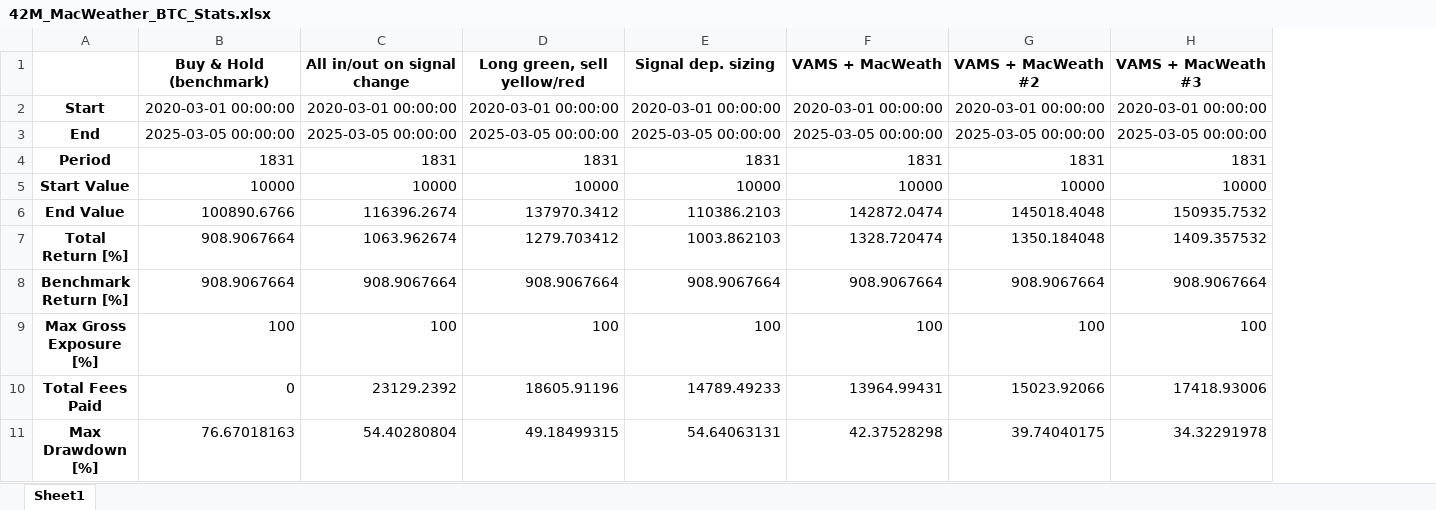
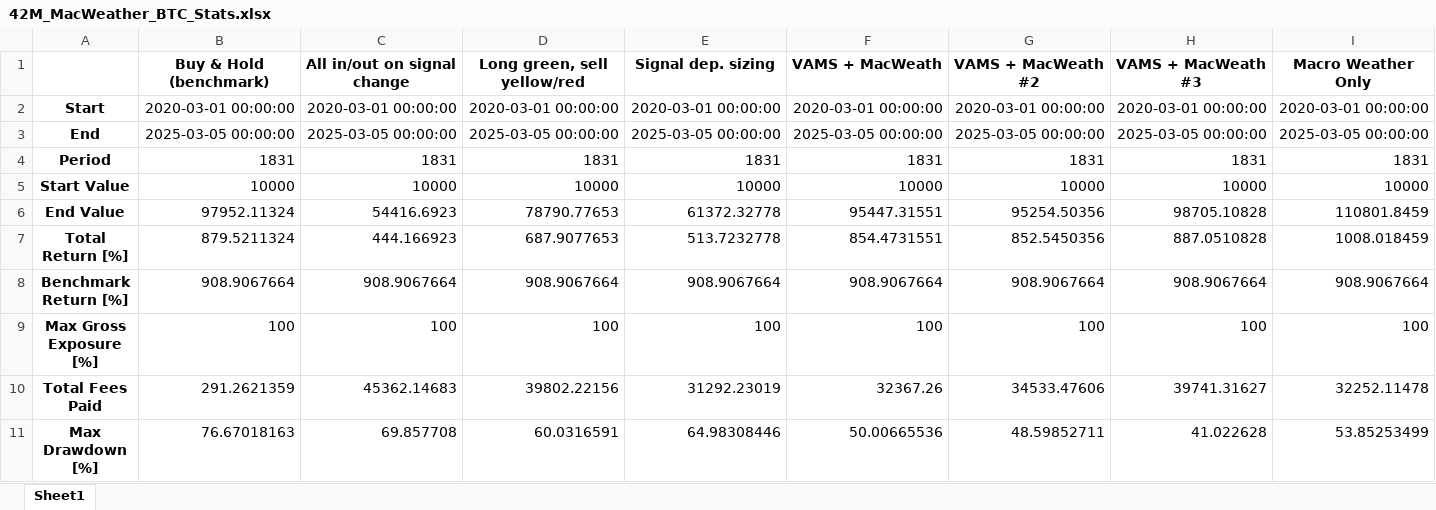
Before and after one commit to HelloThereMatey/vbt_tax, an Excel workbook: 42M_MacWeather_BTC_Stats.xlsx, sheet Sheet1, drawn as a sheet; only a part is shown; values as stored, in another font and other column widths than the file's, no borders; the diff covers the shown part only; the diff names each change by its address in the sheet, - before the commit and + after, or states it on an @@ line.

```diff
--- a/42M_MacWeather_BTC_Stats.xlsx (sheet Sheet1)
+++ b/42M_MacWeather_BTC_Stats.xlsx (sheet Sheet1)
+column I (Macro Weather Only), rows 2-11: 2020-03-01 00:00:00 | 2025-03-05 00:00:00 | 1831 | 10000 | 110801.8459 | 1008.018459 | 908.9067664 | 100 | 32252.11478 | 53.85253499
-B6 (Buy & Hold (benchmark)): 100890.6766
+B6 (Buy & Hold (benchmark)): 97952.11324
-C6 (All in/out on signal change): 116396.2674
+C6 (All in/out on signal change): 54416.6923
-D6 (Long green, sell yellow/red): 137970.3412
+D6 (Long green, sell yellow/red): 78790.77653
-E6 (Signal dep. sizing): 110386.2103
+E6 (Signal dep. sizing): 61372.32778
-F6 (VAMS + MacWeath): 142872.0474
+F6 (VAMS + MacWeath): 95447.31551
-G6 (VAMS + MacWeath #2): 145018.4048
+G6 (VAMS + MacWeath #2): 95254.50356
-H6 (VAMS + MacWeath #3): 150935.7532
+H6 (VAMS + MacWeath #3): 98705.10828
-B7 (Buy & Hold (benchmark)): 908.9067664
+B7 (Buy & Hold (benchmark)): 879.5211324
-C7 (All in/out on signal change): 1063.962674
+C7 (All in/out on signal change): 444.166923
-D7 (Long green, sell yellow/red): 1279.703412
+D7 (Long green, sell yellow/red): 687.9077653
-E7 (Signal dep. sizing): 1003.862103
+E7 (Signal dep. sizing): 513.7232778
-F7 (VAMS + MacWeath): 1328.720474
+F7 (VAMS + MacWeath): 854.4731551
-G7 (VAMS + MacWeath #2): 1350.184048
+G7 (VAMS + MacWeath #2): 852.5450356
-H7 (VAMS + MacWeath #3): 1409.357532
+H7 (VAMS + MacWeath #3): 887.0510828
-B10 (Buy & Hold (benchmark)): 0
+B10 (Buy & Hold (benchmark)): 291.2621359
-C10 (All in/out on signal change): 23129.2392
+C10 (All in/out on signal change): 45362.14683
-D10 (Long green, sell yellow/red): 18605.91196
+D10 (Long green, sell yellow/red): 39802.22156
-E10 (Signal dep. sizing): 14789.49233
+E10 (Signal dep. sizing): 31292.23019
-F10 (VAMS + MacWeath): 13964.99431
+F10 (VAMS + MacWeath): 32367.26
-G10 (VAMS + MacWeath #2): 15023.92066
+G10 (VAMS + MacWeath #2): 34533.47606
-H10 (VAMS + MacWeath #3): 17418.93006
+H10 (VAMS + MacWeath #3): 39741.31627
-C11 (All in/out on signal change): 54.40280804
+C11 (All in/out on signal change): 69.857708
-D11 (Long green, sell yellow/red): 49.18499315
+D11 (Long green, sell yellow/red): 60.0316591
-E11 (Signal dep. sizing): 54.64063131
+E11 (Signal dep. sizing): 64.98308446
-F11 (VAMS + MacWeath): 42.37528298
+F11 (VAMS + MacWeath): 50.00665536
-G11 (VAMS + MacWeath #2): 39.74040175
+G11 (VAMS + MacWeath #2): 48.59852711
-H11 (VAMS + MacWeath #3): 34.32291978
+H11 (VAMS + MacWeath #3): 41.022628
```
Also changed, not shown: 90 edited cells elsewhere in this sheet, all_data.xlsx, 4 other files.
